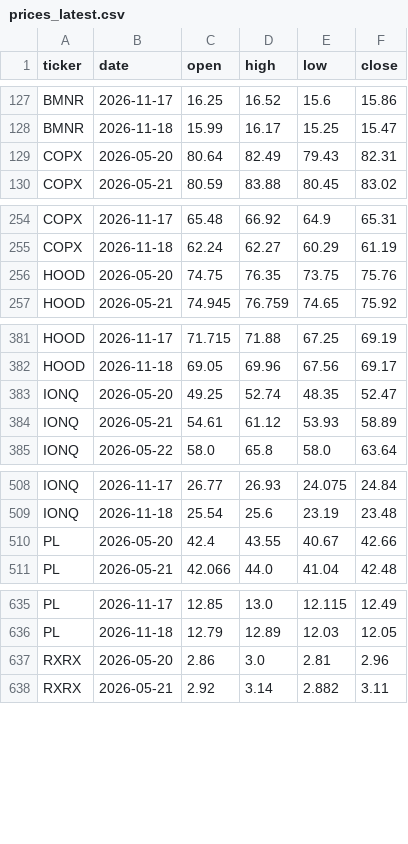
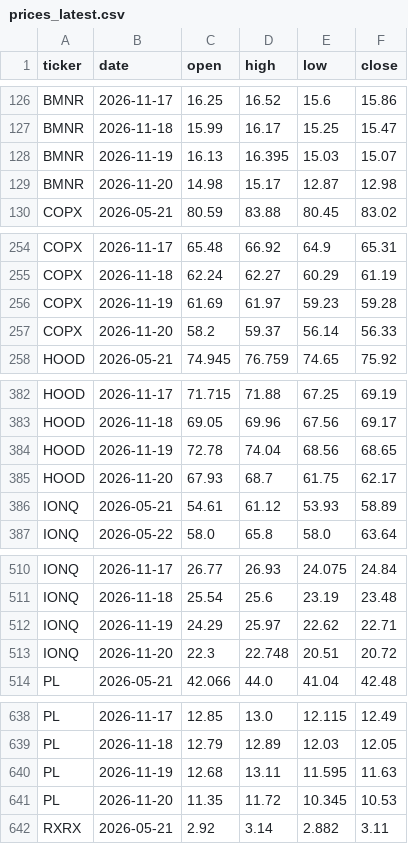
Before and after one commit to MinJoonCho627/petrodollar-dashboard, a CSV file: prices_latest.csv, drawn as a sheet; only a part is shown, gaps mark what is left out; the diff covers the shown part only.

Commit message:
prices: 2026-11-20

```diff
--- a/prices_latest.csv
+++ b/prices_latest.csv
@@ -128,3 +127,4 @@ BMNR,2026-11-17,16.25,16.52,15.6,15.86
 BMNR,2026-11-18,15.99,16.17,15.25,15.47
-COPX,2026-05-20,80.64,82.49,79.43,82.31
+BMNR,2026-11-19,16.13,16.395,15.03,15.07
+BMNR,2026-11-20,14.98,15.17,12.87,12.98
 COPX,2026-05-21,80.59,83.88,80.45,83.02
@@ -255,3 +255,4 @@ COPX,2026-11-17,65.48,66.92,64.9,65.31
 COPX,2026-11-18,62.24,62.27,60.29,61.19
-HOOD,2026-05-20,74.75,76.35,73.75,75.76
+COPX,2026-11-19,61.69,61.97,59.23,59.28
+COPX,2026-11-20,58.2,59.37,56.14,56.33
 HOOD,2026-05-21,74.945,76.759,74.65,75.92
@@ -382,3 +383,4 @@ HOOD,2026-11-17,71.715,71.88,67.25,69.19
 HOOD,2026-11-18,69.05,69.96,67.56,69.17
-IONQ,2026-05-20,49.25,52.74,48.35,52.47
+HOOD,2026-11-19,72.78,74.04,68.56,68.65
+HOOD,2026-11-20,67.93,68.7,61.75,62.17
 IONQ,2026-05-21,54.61,61.12,53.93,58.89
@@ -509,3 +511,4 @@ IONQ,2026-11-17,26.77,26.93,24.075,24.84
 IONQ,2026-11-18,25.54,25.6,23.19,23.48
-PL,2026-05-20,42.4,43.55,40.67,42.66
+IONQ,2026-11-19,24.29,25.97,22.62,22.71
+IONQ,2026-11-20,22.3,22.748,20.51,20.72
 PL,2026-05-21,42.066,44.0,41.04,42.48
@@ -636,3 +639,4 @@ PL,2026-11-17,12.85,13.0,12.115,12.49
 PL,2026-11-18,12.79,12.89,12.03,12.05
-RXRX,2026-05-20,2.86,3.0,2.81,2.96
+PL,2026-11-19,12.68,13.11,11.595,11.63
+PL,2026-11-20,11.35,11.72,10.345,10.53
 RXRX,2026-05-21,2.92,3.14,2.882,3.11
```
Also changed, not shown: 10 added rows and 5 removed rows elsewhere in this file, 2 other files.
